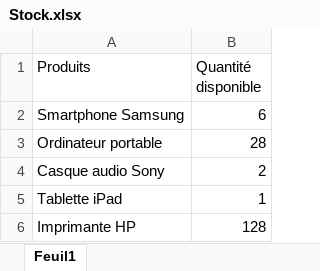
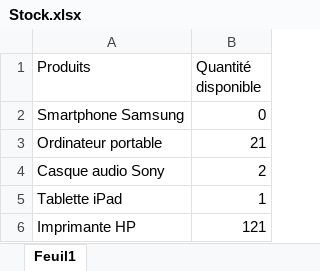
Before and after one commit to G0nni/AutomatisationGestionCommandes, an Excel workbook: Stock.xlsx, sheet Feuil1, drawn as a sheet; values as stored, in another font and other column widths than the file's, no borders; the diff names each change by its address in the sheet, - before the commit and + after, or states it on an @@ line.

```diff
--- a/Stock.xlsx (sheet Feuil1)
+++ b/Stock.xlsx (sheet Feuil1)
-B2 (Quantité disponible): 6
+B2 (Quantité disponible): 0
-B3 (Quantité disponible): 28
+B3 (Quantité disponible): 21
-B6 (Quantité disponible): 128
+B6 (Quantité disponible): 121
```
Also changed, not shown: Commandes.xlsx, 8 other files.
